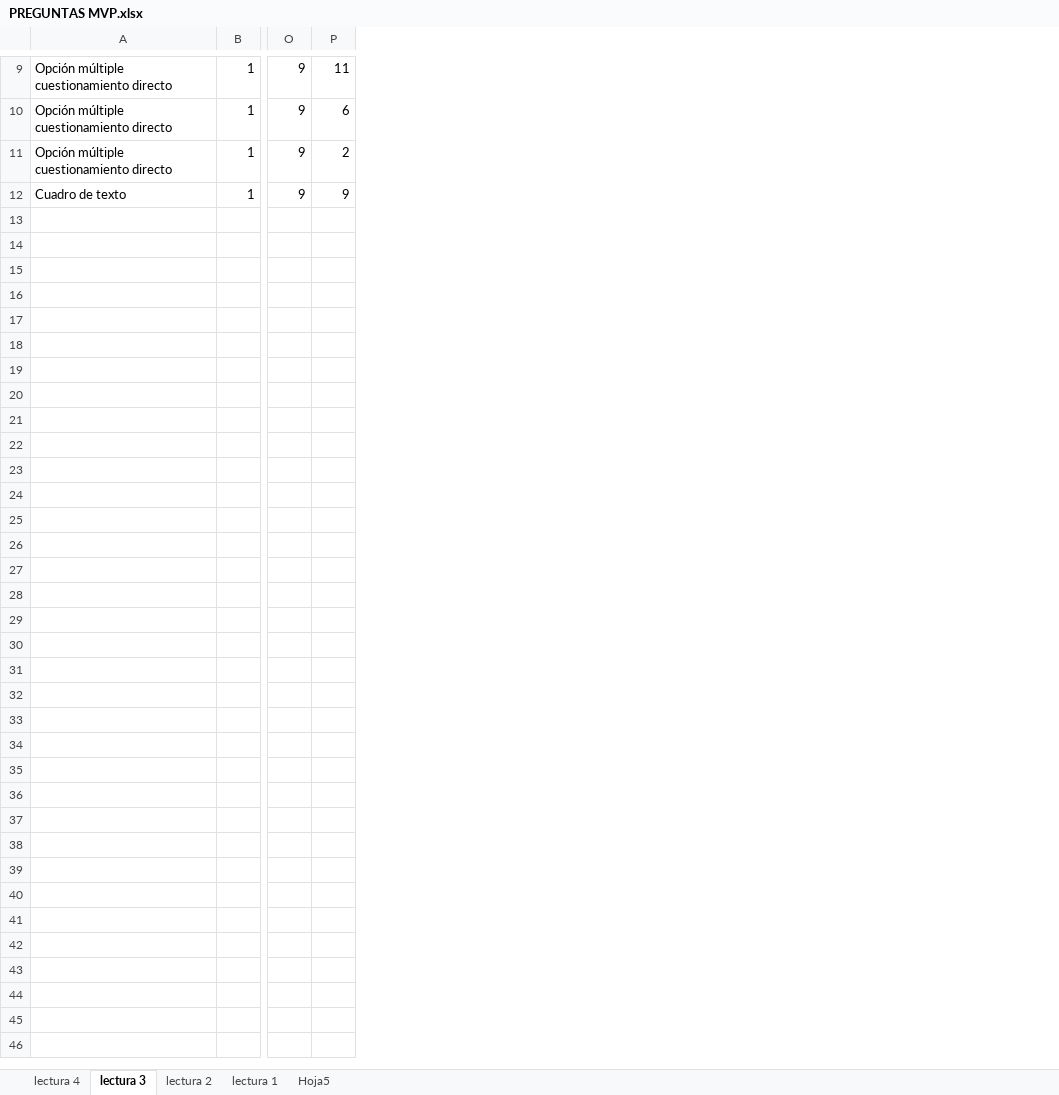
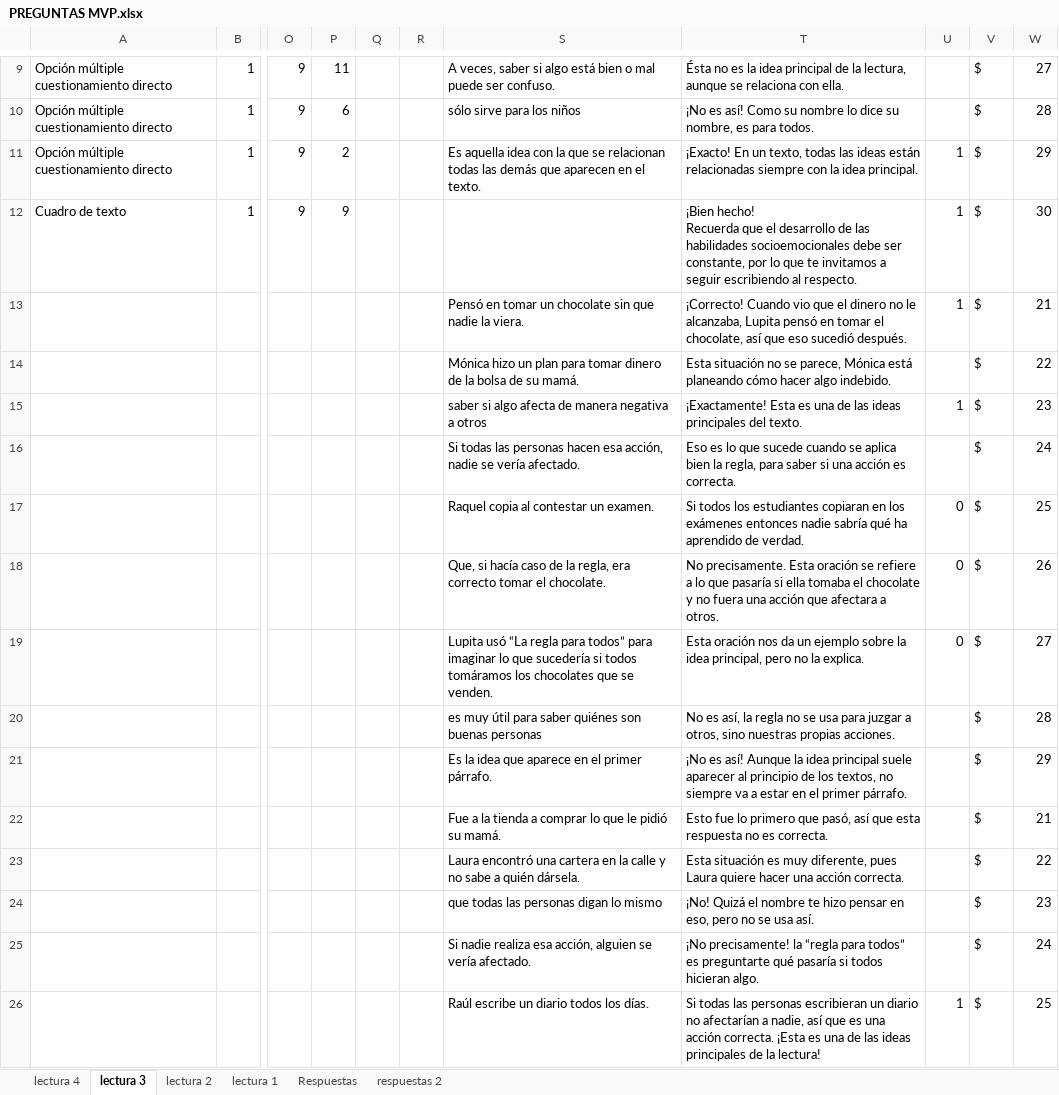
Before and after one commit to JordanDimas/codety-pearson, an Excel workbook: PREGUNTAS MVP.xlsx, sheet lectura 3, drawn as a sheet; only a part is shown, gaps mark what is left out; values as stored, in another font and other column widths than the file's, no borders; rows hold the shown columns only; ↵ is a line break in a cell; the diff covers the shown part only; the diff names each change by its address in the sheet, - before the commit and + after, or states it on an @@ line.

Commit message:
db update preguntas

```diff
--- a/PREGUNTAS MVP.xlsx (sheet lectura 3)
+++ b/PREGUNTAS MVP.xlsx (sheet lectura 3)
-sheet tab: Hoja5
+sheet tab: respuestas 2
+sheet tab: Respuestas
+column Q, empty
+column R, empty
+column S, rows 9-11: A veces, saber si algo está bien o mal puede ser confuso. | sólo sirve para los niños | Es aquella idea con la que se relacionan todas las demás que aparecen en el texto.
+column T, rows 9-12: Ésta no es la idea principal de la lectura, aunque se relaciona con ella. | ¡No es así! Como su nombre lo dice su nombre, es para todos. | ¡Exacto! En un texto, todas las ideas están relacionadas siempre con la idea principal. | ¡Bien hecho! ↵ Recuerda que el desarrollo de las habilidades socioemocionales debe ser constante, por lo que te invitamos a seguir escribiendo al respecto.
+column U, rows 11-12: 1 | 1
+column V, rows 9-12: all $
+column W, rows 9-12: 27 | 28 | 29 | 30
+row 13:  |  |  |  |  |  | Pensó en tomar un chocolate sin que nadie la viera. | ¡Correcto! Cuando vio que el dinero no le alcanzaba, Lupita pensó en tomar el chocolate, así que eso sucedió después. | 1 | $ | 21
+row 14:  |  |  |  |  |  | Mónica hizo un plan para tomar dinero de la bolsa de su mamá. | Esta situación no se parece, Mónica está planeando cómo hacer algo indebido. |  | $ | 22
+row 15:  |  |  |  |  |  | saber si algo afecta de manera negativa a otros | ¡Exactamente! Esta es una de las ideas principales del texto. | 1 | $ | 23
+row 16:  |  |  |  |  |  | Si todas las personas hacen esa acción, nadie se vería afectado. | Eso es lo que sucede cuando se aplica bien la regla, para saber si una acción es correcta. |  | $ | 24
+row 17:  |  |  |  |  |  | Raquel copia al contestar un examen. | Si todos los estudiantes copiaran en los exámenes entonces nadie sabría qué ha aprendido de verdad. | 0 | $ | 25
+row 18:  |  |  |  |  |  | Que, si hacía caso de la regla, era correcto tomar el chocolate. | No precisamente. Esta oración se refiere a lo que pasaría si ella tomaba el chocolate y no fuera una acción que afectara a otros. | 0 | $ | 26
+row 19:  |  |  |  |  |  | Lupita usó “La regla para todos” para imaginar lo que sucedería si todos tomáramos los chocolates que se venden. | Esta oración nos da un ejemplo sobre la idea principal, pero no la explica. | 0 | $ | 27
+row 20:  |  |  |  |  |  | es muy útil para saber quiénes son buenas personas | No es así, la regla no se usa para juzgar a otros, sino nuestras propias acciones. |  | $ | 28
+row 21:  |  |  |  |  |  | Es la idea que aparece en el primer párrafo. | ¡No es así! Aunque la idea principal suele aparecer al principio de los textos, no siempre va a estar en el primer párrafo. |  | $ | 29
+row 22:  |  |  |  |  |  | Fue a la tienda a comprar lo que le pidió su mamá. | Esto fue lo primero que pasó, así que esta respuesta no es correcta. |  | $ | 21
+row 23:  |  |  |  |  |  | Laura encontró una cartera en la calle y no sabe a quién dársela. | Esta situación es muy diferente, pues Laura quiere hacer una acción correcta. |  | $ | 22
+row 24:  |  |  |  |  |  | que todas las personas digan lo mismo | ¡No! Quizá el nombre te hizo pensar en eso, pero no se usa así. |  | $ | 23
+row 25:  |  |  |  |  |  | Si nadie realiza esa acción, alguien se vería afectado. | ¡No precisamente! la “regla para todos” es preguntarte qué pasaría si todos hicieran algo. |  | $ | 24
+row 26:  |  |  |  |  |  | Raúl escribe un diario todos los días. | Si todas las personas escribieran un diario no afectarían a nadie, así que es una acción correcta. ¡Esta es una de las ideas principales de la lectura! | 1 | $ | 25
```
Also changed, not shown: 13 added rows and cell formats elsewhere in this sheet, sheet lectura 2, sheet lectura 4, sheet lectura 1, 4 other files.
